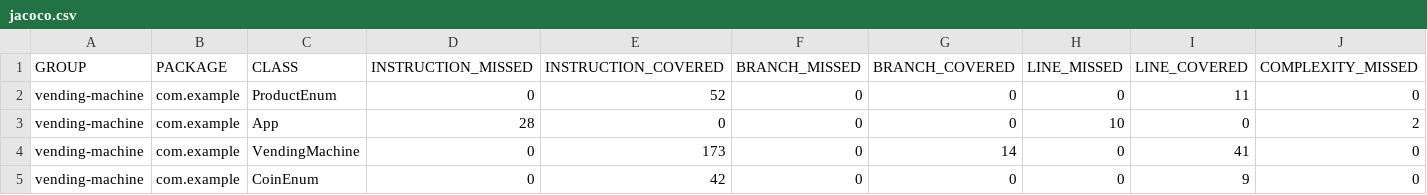
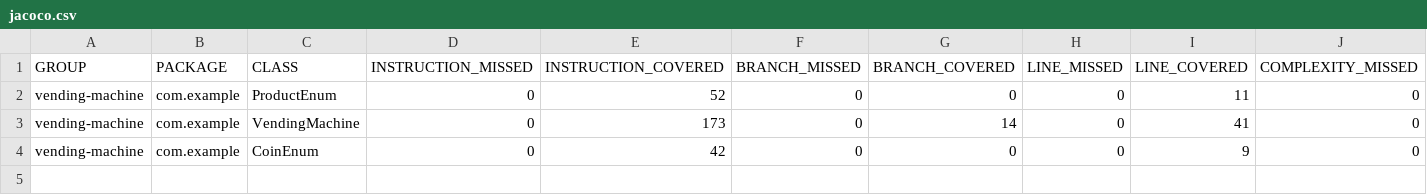
Before and after one commit to emilejoelson/vendingMachine, a CSV file: target/site/jacoco/jacoco.csv, drawn as a sheet; only a part is shown; rows hold the shown columns only; the diff names each change by its address in the sheet, - before the commit and + after, or states it on an @@ line.

```diff
--- a/target/site/jacoco/jacoco.csv
+++ b/target/site/jacoco/jacoco.csv
-row 3: vending-machine | com.example | App | 28 | 0 | 0 | 0 | 10 | 0 | 2
```
Also changed, not shown: 25 other files.
